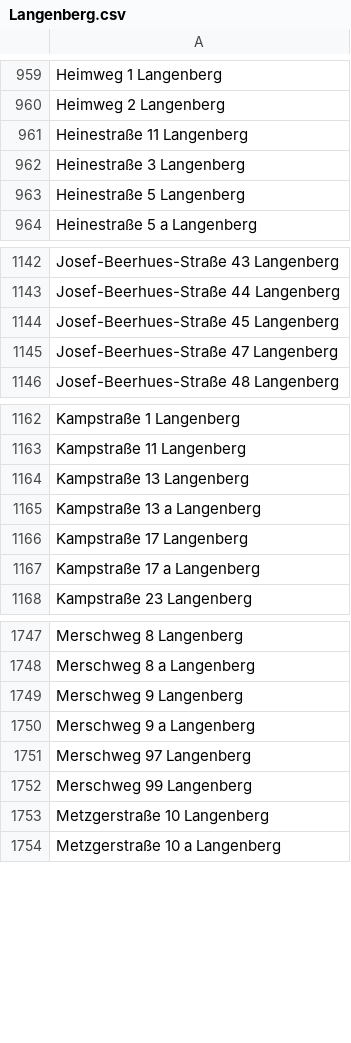
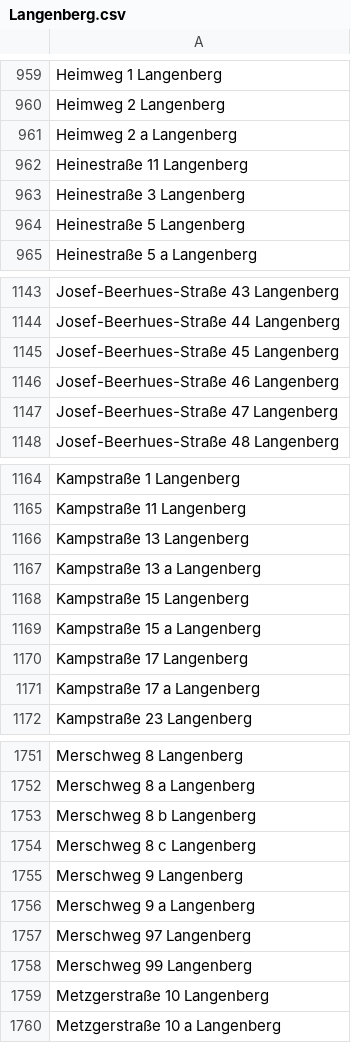
Before and after one commit to flohoff/kreisgt-addressentwicklung, a CSV file: Langenberg.csv, drawn as a sheet; only a part is shown, gaps mark what is left out; the diff names each change by its address in the sheet, - before the commit and + after, or states it on an @@ line.

```diff
--- a/Langenberg.csv
+++ b/Langenberg.csv
+row 961: Heimweg 2 a Langenberg
+row 1146: Josef-Beerhues-Straße 46 Langenberg
+row 1168: Kampstraße 15 Langenberg
+row 1169: Kampstraße 15 a Langenberg
+row 1753: Merschweg 8 b Langenberg
+row 1754: Merschweg 8 c Langenberg
```
Also changed, not shown: Guetersloh.csv, Rietberg.csv, 3 other files.
